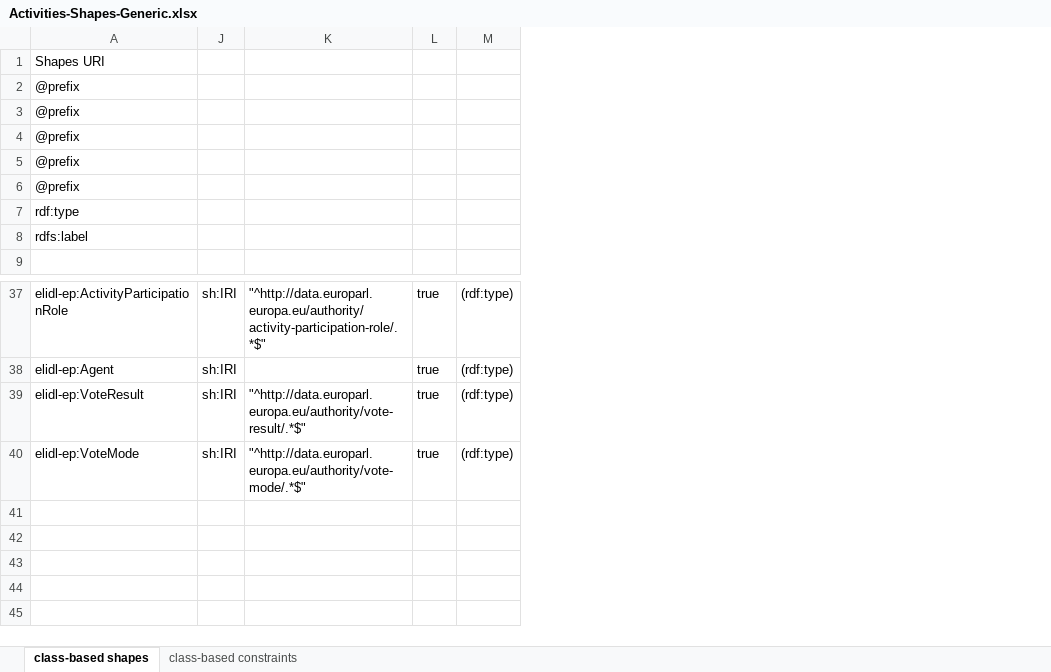
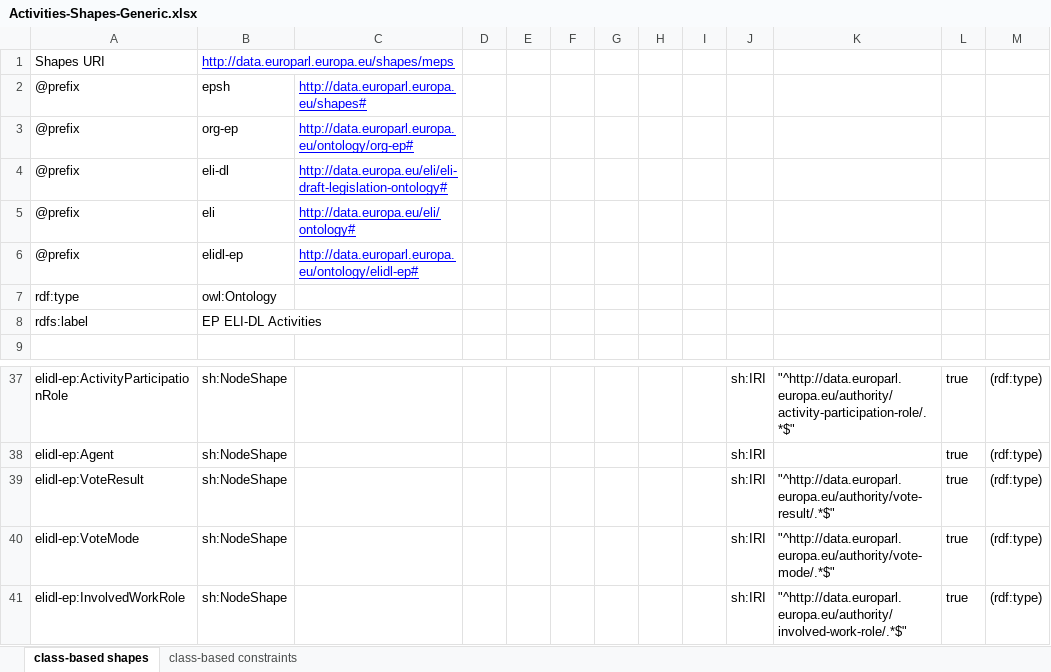
Before and after one commit to sparna-git/ep-graph-poc, an Excel workbook: Subtask5/03-eli-dl-ap-ep-activities/04-SHACL/Activities-Shapes-Generic.xlsx, sheet class-based shapes, drawn as a sheet; only a part is shown, gaps mark what is left out; values as stored, in another font and other column widths than the file's, no borders; the diff names each change by its address in the sheet, - before the commit and + after, or states it on an @@ line.

Commit message:
Fix on SHACL and little fixes on XSLT

```diff
--- a/Subtask5/03-eli-dl-ap-ep-activities/04-SHACL/Activities-Shapes-Generic.xlsx (sheet class-based shapes)
+++ b/Subtask5/03-eli-dl-ap-ep-activities/04-SHACL/Activities-Shapes-Generic.xlsx (sheet class-based shapes)
@@ column B unhidden, rows 1-8: http://data.europarl.europa.eu/shapes/meps | epsh | org-ep | eli-dl | eli | elidl-ep | owl:Ontology | EP ELI-DL Activities; rows 37-40: all sh:NodeShape @@
@@ column C unhidden, rows 2-6: http://data.europarl.europa.eu/shapes# | http://data.europarl.europa.eu/ontology/org-ep# | http://data.europa.eu/eli/eli-draft-legislation-ontology# | http://data.europa.eu/eli/ontology# | http://data.europarl.europa.eu/ontology/elidl-ep# @@
@@ column D unhidden, empty @@
@@ column E unhidden, empty @@
@@ column F unhidden, empty @@
@@ column G unhidden, empty @@
@@ column H unhidden, empty @@
@@ column I unhidden, empty @@
+row 41: elidl-ep:InvolvedWorkRole | sh:NodeShape |  |  |  |  |  |  |  | sh:IRI | "^http://data.europarl.europa.eu/authority/involved-work-role/.*$" | true | (rdf:type)
```
Also changed, not shown: sheet class-based constraints, formulas that keep their value, Subtask5/03-eli-dl-ap-ep-activities/04-SHACL/Activity-Shapes.xlsx, 1 other file.
